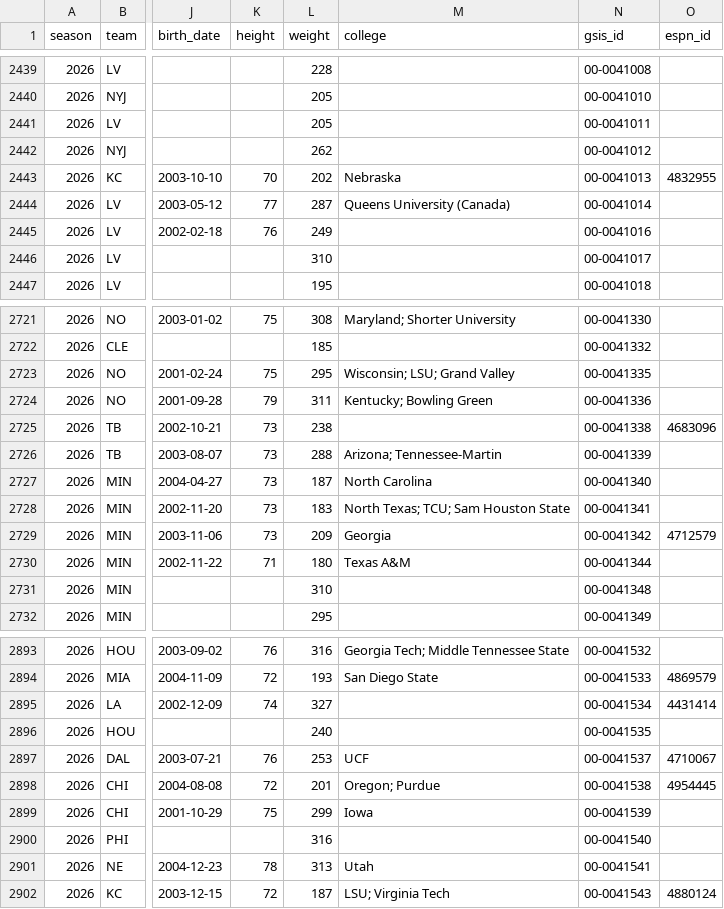
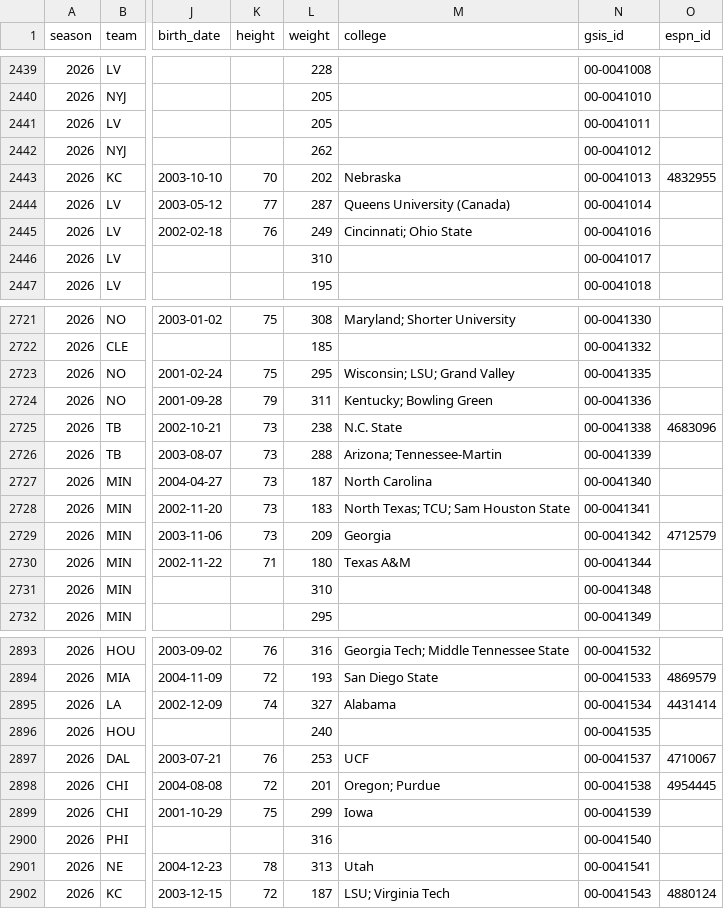
Before and after one commit to 925Sports/NFL-Player-Log, a CSV file: data/nflverse_roster.csv, drawn as a sheet; only a part is shown, gaps mark what is left out; the diff covers the shown part only; the diff names each change by its address in the sheet, - before the commit and + after, or states it on an @@ line.

```diff
--- a/data/nflverse_roster.csv
+++ b/data/nflverse_roster.csv
-M2445 (college): (empty)
+M2445 (college): Cincinnati; Ohio State
-M2725 (college): (empty)
+M2725 (college): N.C. State
-M2895 (college): (empty)
+M2895 (college): Alabama
```
Also changed, not shown: 24 edited cells elsewhere in this file, data/players.csv, data/rss_news.csv, 1 other file.
